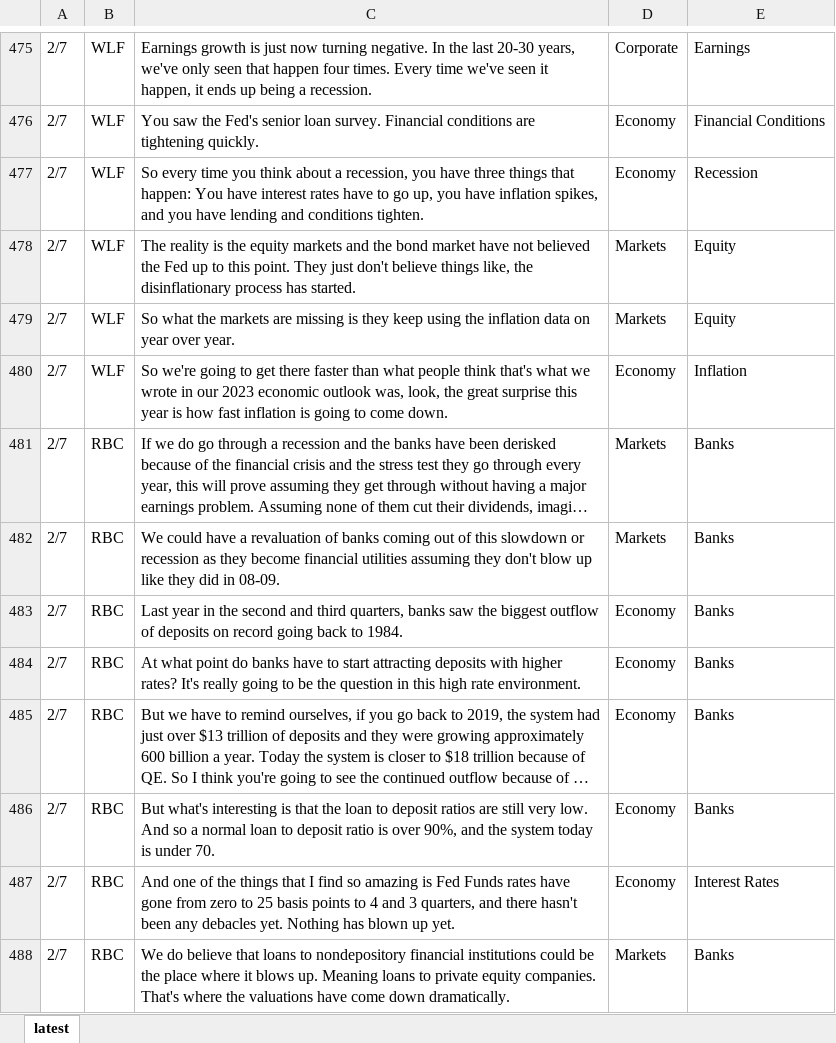
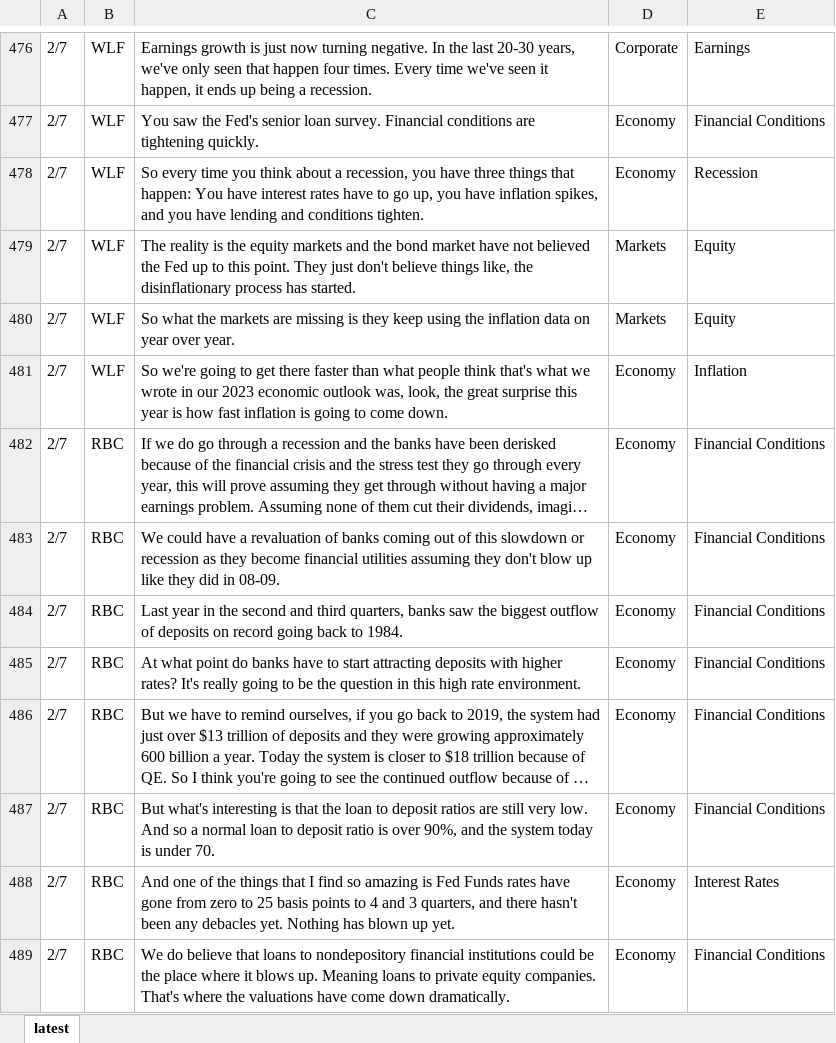
Before and after one commit to kidaner/streambase, an Excel workbook: latest.xlsx, sheet latest, drawn as a sheet; only a part is shown, gaps mark what is left out; long unchanged cells end in …; values as stored, in another font and other column widths than the file's, no borders; addresses are those after the commit; the diff covers the shown part only; the diff names each change by its address in the sheet, - before the commit and + after, or states it on an @@ line.

```diff
--- a/latest.xlsx (sheet latest)
+++ b/latest.xlsx (sheet latest)
-D482:D483: Markets
+D482:D483: Economy
-E482:E487: Banks
+E482:E487: Financial Conditions
-D489: Markets
+D489: Economy
-E489: Banks
+E489: Financial Conditions
```
Also changed, not shown: 1 added row and 115 edited cells elsewhere in this sheet.
